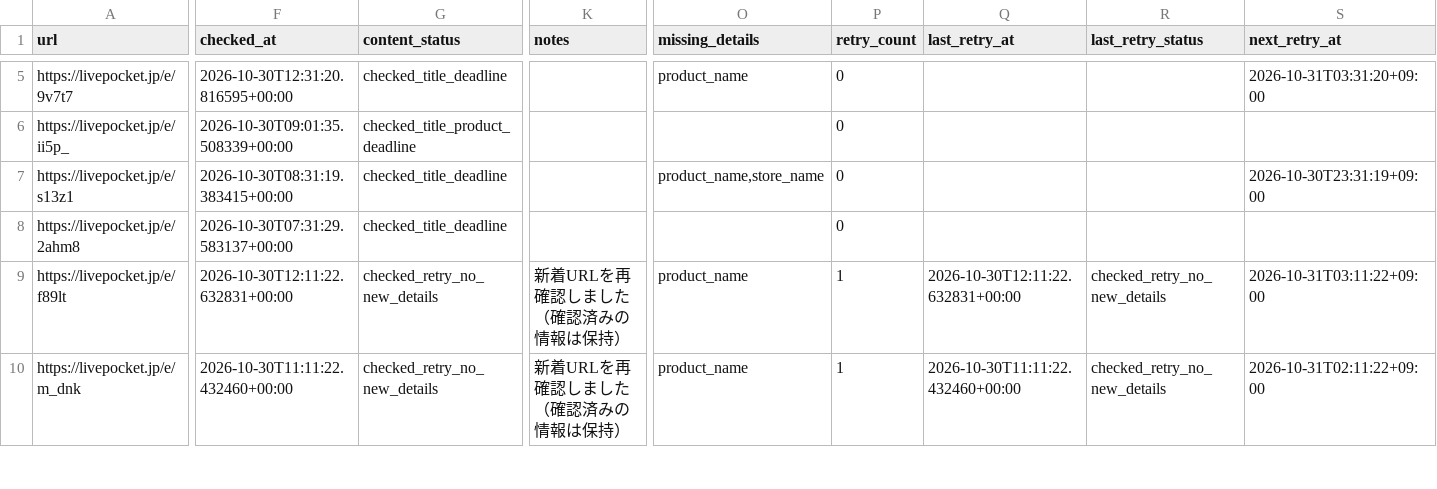
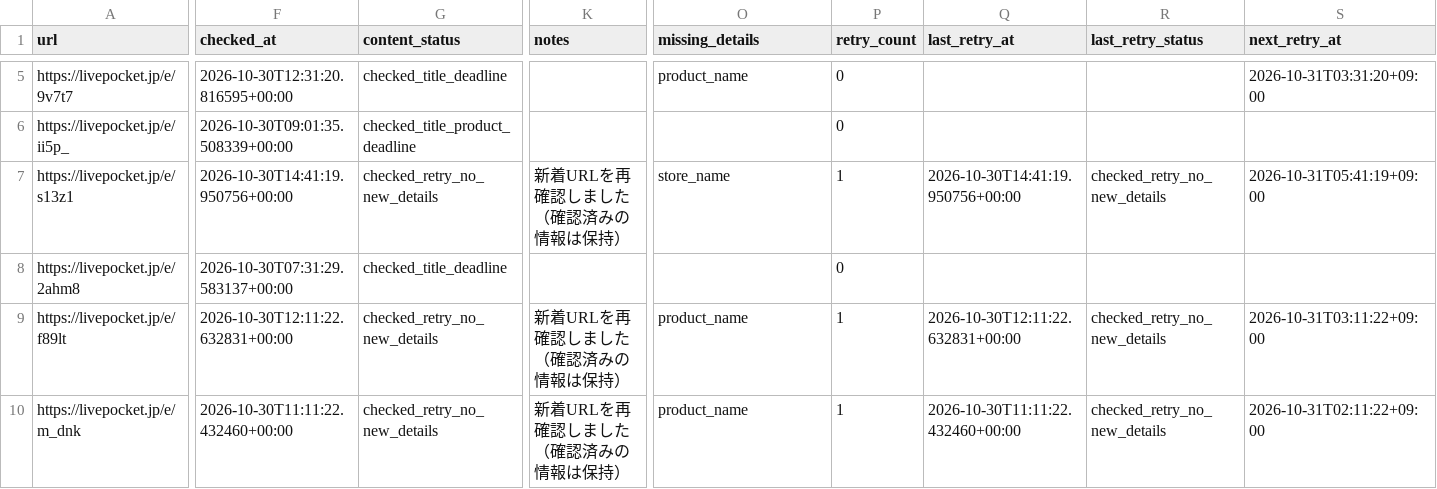
Before and after one commit to ttttt-9554/pokeca-map, a CSV file: livepocket_content_checks.csv, drawn as a sheet; only a part is shown, gaps mark what is left out; the diff covers the shown part only; the diff names each change by its address in the sheet, - before the commit and + after, or states it on an @@ line.

```diff
--- a/livepocket_content_checks.csv
+++ b/livepocket_content_checks.csv
-F7 (checked_at): 2026-10-30T08:31:19.383415+00:00
+F7 (checked_at): 2026-10-30T14:41:19.950756+00:00
-G7 (content_status): checked_title_deadline
+G7 (content_status): checked_retry_no_new_details
-K7 (notes): (empty)
+K7 (notes): 新着URLを再確認しました（確認済みの情報は保持）
-O7 (missing_details): product_name,store_name
+O7 (missing_details): store_name
-P7 (retry_count): 0
+P7 (retry_count): 1
-Q7 (last_retry_at): (empty)
+Q7 (last_retry_at): 2026-10-30T14:41:19.950756+00:00
-R7 (last_retry_status): (empty)
+R7 (last_retry_status): checked_retry_no_new_details
-S7 (next_retry_at): 2026-10-30T23:31:19+09:00
+S7 (next_retry_at): 2026-10-31T05:41:19+09:00
```
Also changed, not shown: 3 edited cells elsewhere in this file, livepocket_deadline_sources.csv, 3 other files.
